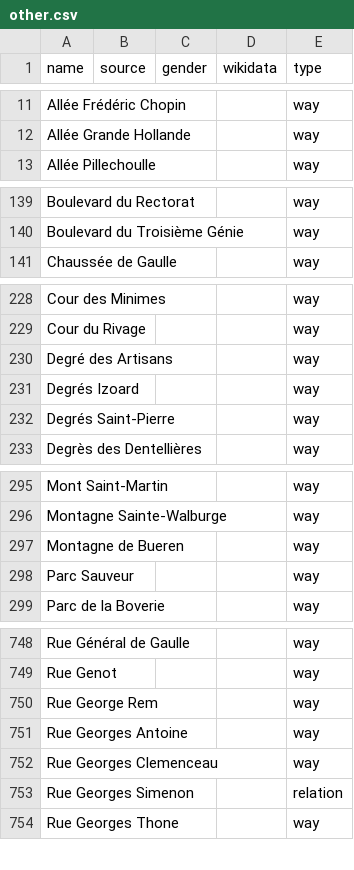
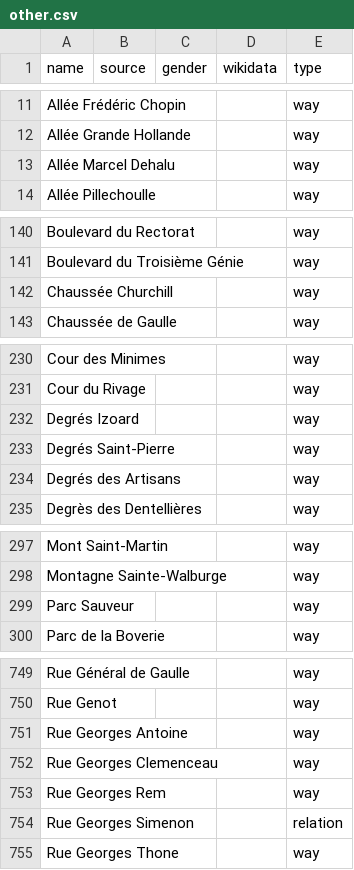
Before and after one commit to EqualStreetNames/equalstreetnames-liege, a CSV file: data/other.csv, drawn as a sheet; only a part is shown, gaps mark what is left out; removed rows and columns are numbered as before the commit, all else as after; the diff covers the shown part only; the diff names each change by its address in the sheet, - before the commit and + after, or states it on an @@ line.

```diff
--- a/data/other.csv
+++ b/data/other.csv
+row 13: Allée Marcel Dehalu |  |  |  | way
+row 142: Chaussée Churchill |  |  |  | way
-row 230: Degré des Artisans |  |  |  | way
+row 234: Degrés des Artisans |  |  |  | way
-row 297: Montagne de Bueren |  |  |  | way
-row 750: Rue George Rem |  |  |  | way
+row 753: Rue Georges Rem |  |  |  | way
```
Also changed, not shown: 1 added row elsewhere in this file, data/gender.csv, 3 other files.
